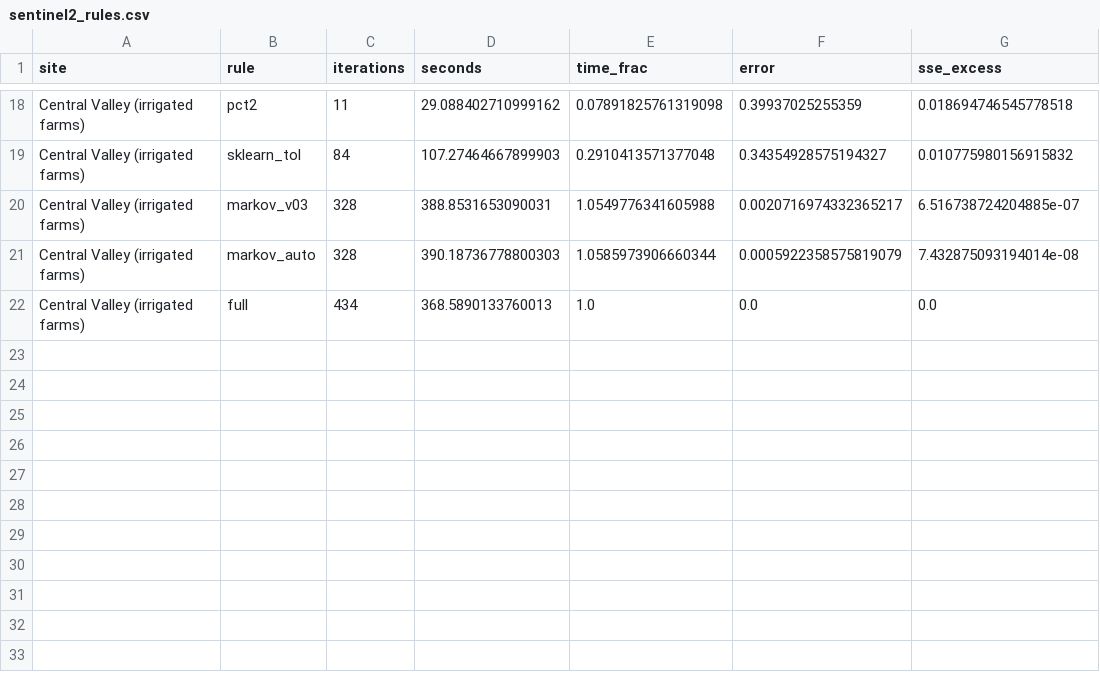
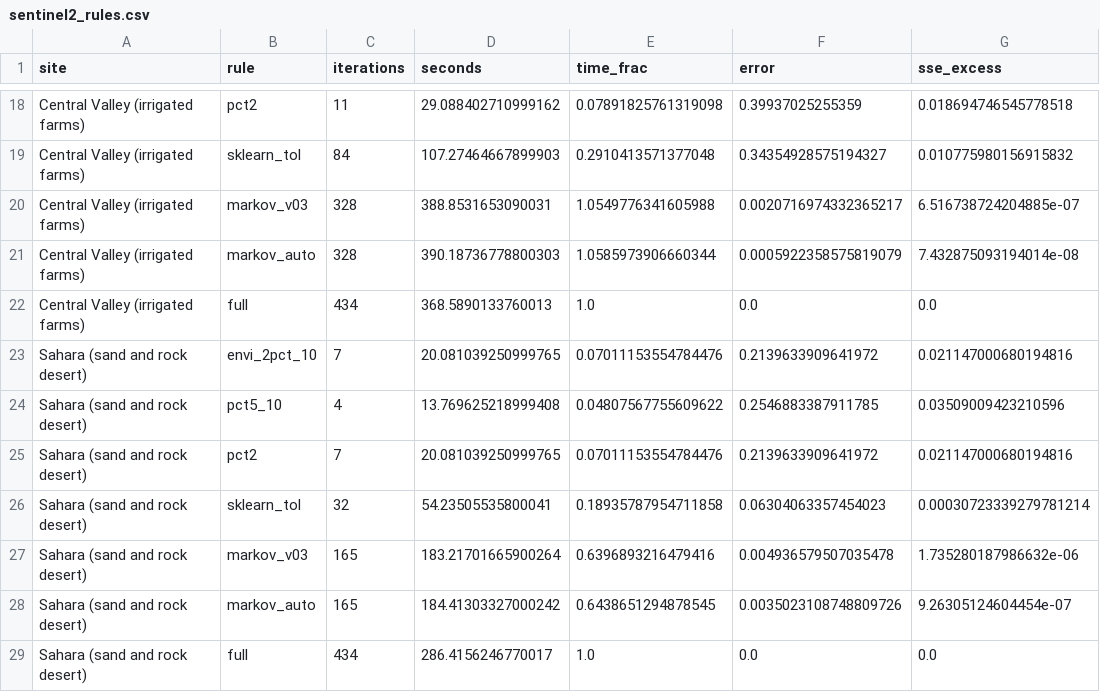
Before and after one commit to busimm3318/Markov-K-means, a CSV file: experiments/results/sentinel2_rules.csv, drawn as a sheet; only a part is shown, gaps mark what is left out.

```diff
--- a/experiments/results/sentinel2_rules.csv
+++ b/experiments/results/sentinel2_rules.csv
@@ -22 +22,8 @@ Central Valley (irrigated farms),markov_auto,328,390.18736778800303,1.0585973906
 Central Valley (irrigated farms),full,434,368.5890133760013,1.0,0.0,0.0
+Sahara (sand and rock desert),envi_2pct_10,7,20.081039250999765,0.07011153554784476,0.2139633909641972,0.021147000680194816
+Sahara (sand and rock desert),pct5_10,4,13.769625218999408,0.04807567755609622,0.2546883387911785,0.03509009423210596
+Sahara (sand and rock desert),pct2,7,20.081039250999765,0.07011153554784476,0.2139633909641972,0.021147000680194816
+Sahara (sand and rock desert),sklearn_tol,32,54.23505535800041,0.18935787954711858,0.06304063357454023,0.00030723339279781214
+Sahara (sand and rock desert),markov_v03,165,183.21701665900264,0.6396893216479416,0.004936579507035478,1.735280187986632e-06
+Sahara (sand and rock desert),markov_auto,165,184.41303327000242,0.6438651294878545,0.0035023108748809726,9.26305124604454e-07
+Sahara (sand and rock desert),full,434,286.4156246770017,1.0,0.0,0.0
```
Also changed, not shown: experiments/results/sentinel2_runs.csv, 2 other files.
